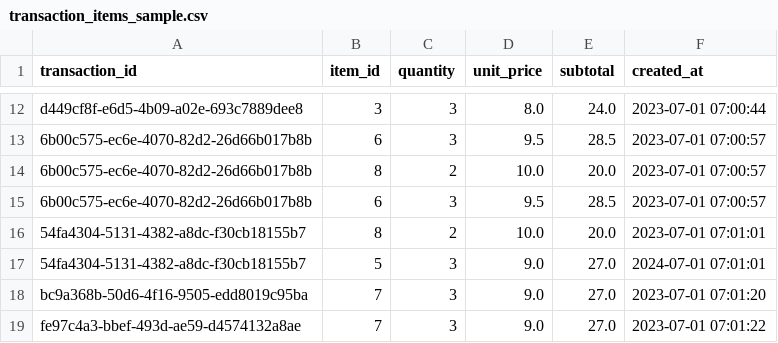
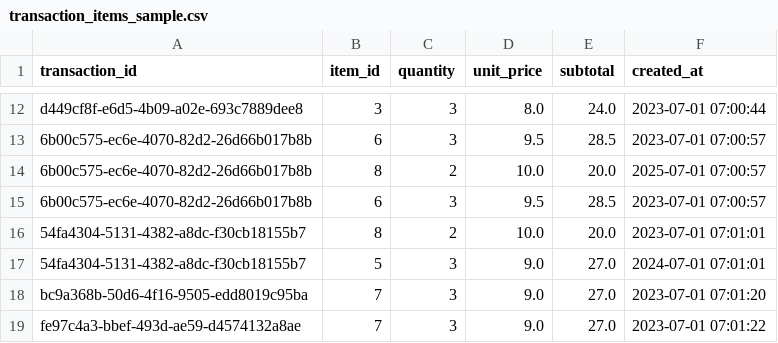
Before and after one commit to MateoF01/distribuidos-coffee-shop-analysis, a CSV file: data/transaction_items_sample.csv, drawn as a sheet; only a part is shown, gaps mark what is left out.

```diff
--- a/data/transaction_items_sample.csv
+++ b/data/transaction_items_sample.csv
@@ -13,3 +13,3 @@ d449cf8f-e6d5-4b09-a02e-693c7889dee8,3,3,8.0,24.0,2023-07-01 07:00:44
 6b00c575-ec6e-4070-82d2-26d66b017b8b,6,3,9.5,28.5,2023-07-01 07:00:57
-6b00c575-ec6e-4070-82d2-26d66b017b8b,8,2,10.0,20.0,2023-07-01 07:00:57
+6b00c575-ec6e-4070-82d2-26d66b017b8b,8,2,10.0,20.0,2025-07-01 07:00:57
 6b00c575-ec6e-4070-82d2-26d66b017b8b,6,3,9.5,28.5,2023-07-01 07:00:57
```
Also changed, not shown: data/transactions_sample.csv, 4 other files.
